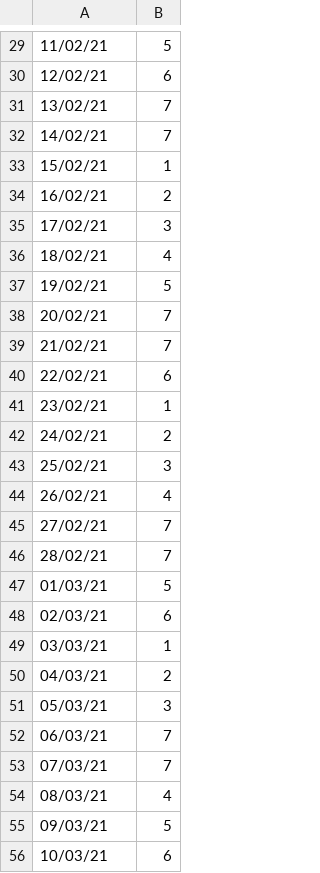
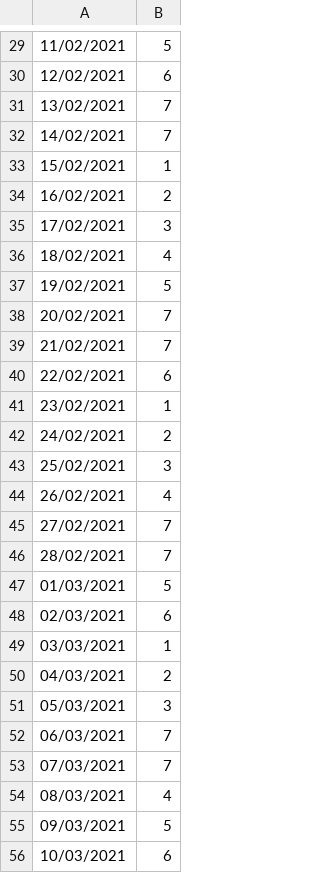
Before and after one commit to neilgoyal/DayTrak, a CSV file: DayOrder_Jan_July_2021.csv, drawn as a sheet; only a part is shown, gaps mark what is left out; the diff covers the shown part only.

```diff
--- a/DayOrder_Jan_July_2021.csv
+++ b/DayOrder_Jan_July_2021.csv
@@ -29,28 +29,28 @@
-11/02/21,5
-12/02/21,6
-13/02/21,7
-14/02/21,7
-15/02/21,1
-16/02/21,2
-17/02/21,3
-18/02/21,4
-19/02/21,5
-20/02/21,7
-21/02/21,7
-22/02/21,6
-23/02/21,1
-24/02/21,2
-25/02/21,3
-26/02/21,4
-27/02/21,7
-28/02/21,7
-01/03/21,5
-02/03/21,6
-03/03/21,1
-04/03/21,2
-05/03/21,3
-06/03/21,7
-07/03/21,7
-08/03/21,4
-09/03/21,5
-10/03/21,6
+11/02/2021,5
+12/02/2021,6
+13/02/2021,7
+14/02/2021,7
+15/02/2021,1
+16/02/2021,2
+17/02/2021,3
+18/02/2021,4
+19/02/2021,5
+20/02/2021,7
+21/02/2021,7
+22/02/2021,6
+23/02/2021,1
+24/02/2021,2
+25/02/2021,3
+26/02/2021,4
+27/02/2021,7
+28/02/2021,7
+01/03/2021,5
+02/03/2021,6
+03/03/2021,1
+04/03/2021,2
+05/03/2021,3
+06/03/2021,7
+07/03/2021,7
+08/03/2021,4
+09/03/2021,5
+10/03/2021,6
```
Also changed, not shown: 140 edited cells elsewhere in this file.
